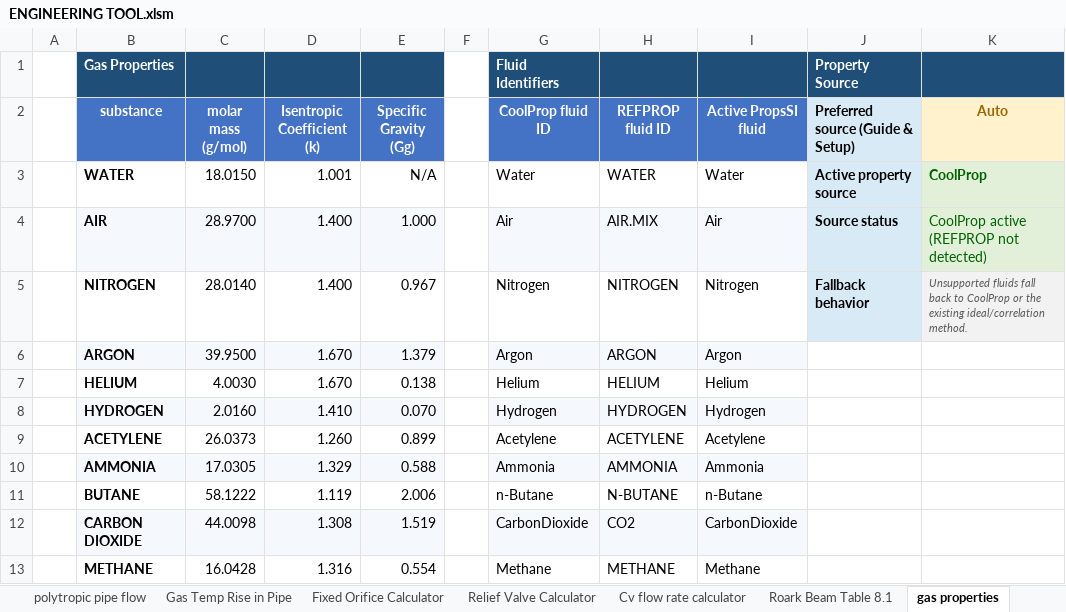
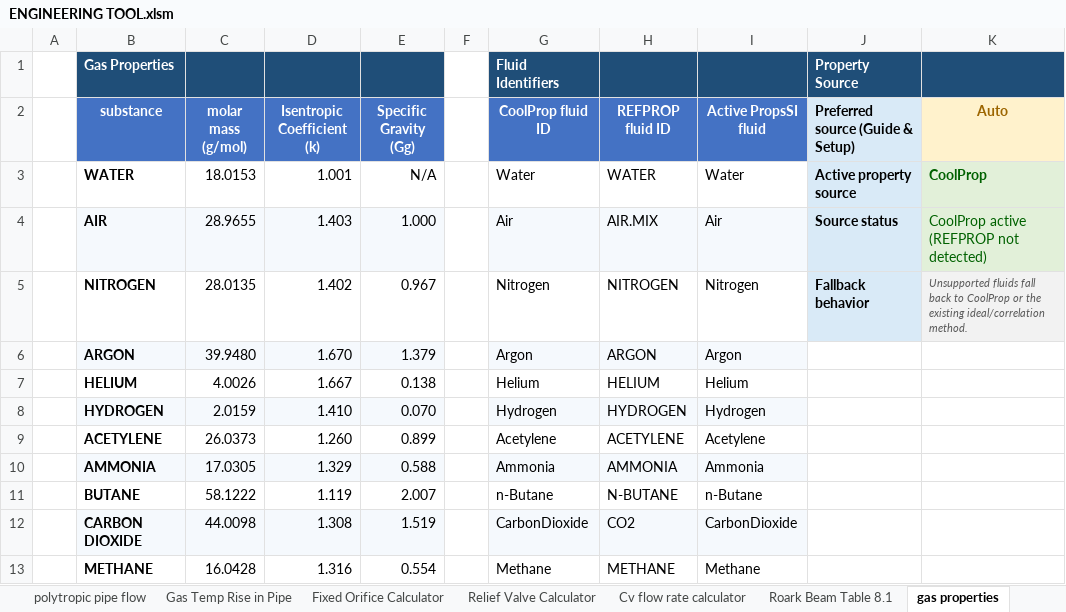
Before and after one commit to rehmer/engineering-tool, an Excel workbook: workbook/ENGINEERING TOOL.xlsm, sheet gas properties, drawn as a sheet; values as stored, in another font and other column widths than the file's, no borders; charts and pictures not drawn; the diff names each change by its address in the sheet, - before the commit and + after, or states it on an @@ line.

```diff
--- a/workbook/ENGINEERING TOOL.xlsm (sheet gas properties)
+++ b/workbook/ENGINEERING TOOL.xlsm (sheet gas properties)
-C3 (molar mass (g/mol)): 18.0150
+C3 (molar mass (g/mol)): 18.0153
-C4 (molar mass (g/mol)): 28.9700
+C4 (molar mass (g/mol)): 28.9655
-D4 (Isentropic Coefficient (k)): 1.400
+D4 (Isentropic Coefficient (k)): 1.403
-C5 (molar mass (g/mol)): 28.0140
+C5 (molar mass (g/mol)): 28.0135
-D5 (Isentropic Coefficient (k)): 1.400
+D5 (Isentropic Coefficient (k)): 1.402
-C6 (molar mass (g/mol)): 39.9500
+C6 (molar mass (g/mol)): 39.9480
-C7 (molar mass (g/mol)): 4.0030
+C7 (molar mass (g/mol)): 4.0026
-D7 (Isentropic Coefficient (k)): 1.670
+D7 (Isentropic Coefficient (k)): 1.667
-C8 (molar mass (g/mol)): 2.0160
+C8 (molar mass (g/mol)): 2.0159
-E11 (Specific Gravity (Gg)): 2.006
+E11 (Specific Gravity (Gg)): 2.007
```
Also changed, not shown: sheet Gas Temp Rise in Pipe, sheet Fixed Orifice Calculator, sheet Cv flow rate calculator, sheet Relief Valve Calculator, sheet Flow rate converter, sheet polytropic pipe flow, 1 more sheet, hidden cells, charts or pictures, 1 other file.
